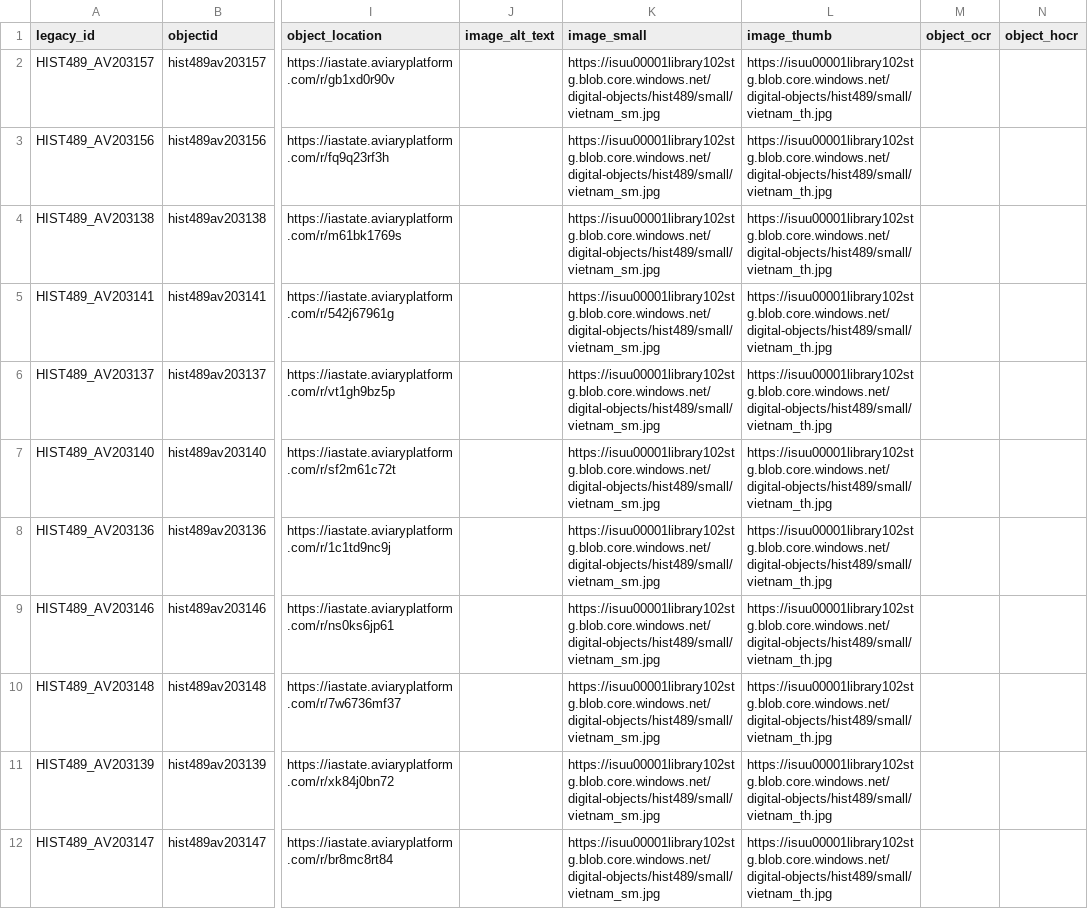
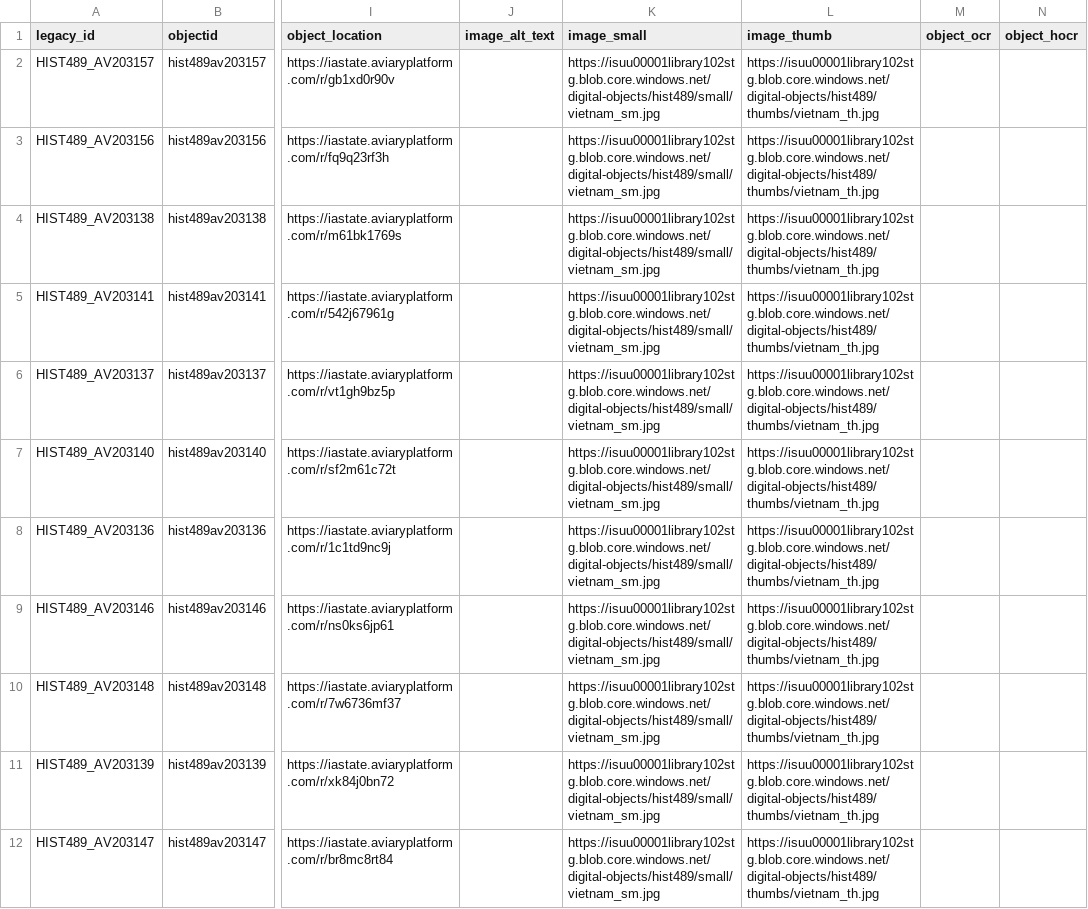
Before and after one commit to isu-digital/digital-collections-template, a CSV file: _data/hist489-iiif.csv, drawn as a sheet; only a part is shown, gaps mark what is left out; the diff covers the shown part only; the diff names each change by its address in the sheet, - before the commit and + after, or states it on an @@ line.

```diff
--- a/_data/hist489-iiif.csv
+++ b/_data/hist489-iiif.csv
-L2:L12 (image_thumb): https://isuu00001library102stg.blob.core.windows.net/digital-objects/hist489/small/vietnam_th.jpg
+L2:L12 (image_thumb): https://isuu00001library102stg.blob.core.windows.net/digital-objects/hist489/thumbs/vietnam_th.jpg
```
Also changed, not shown: 10 edited cells elsewhere in this file, _data/hist489.csv.
